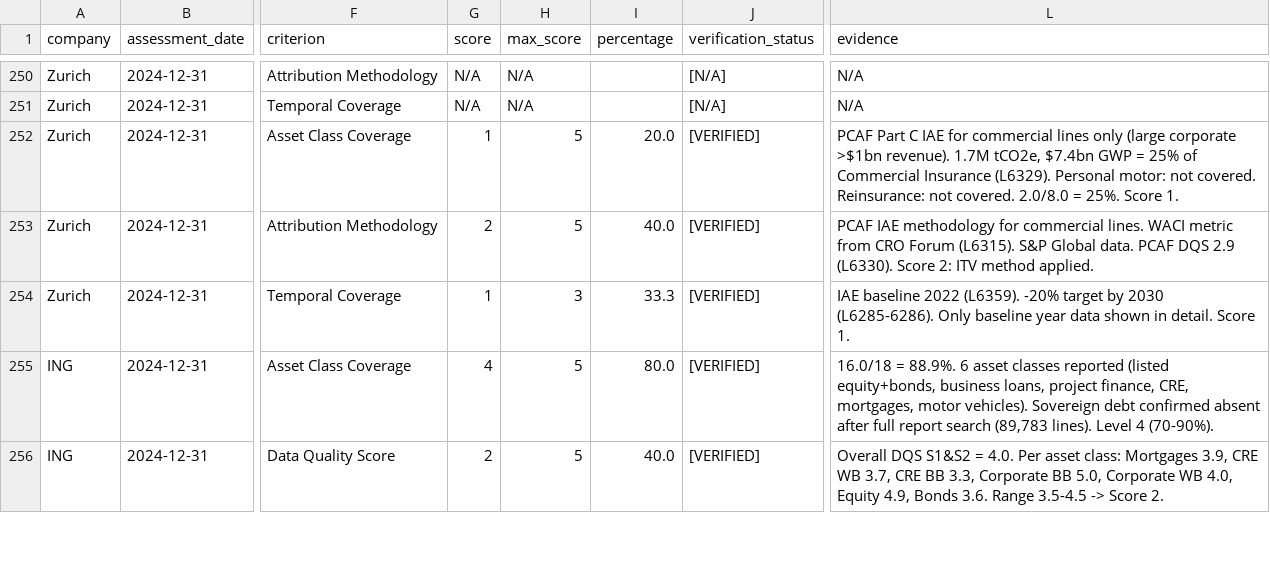
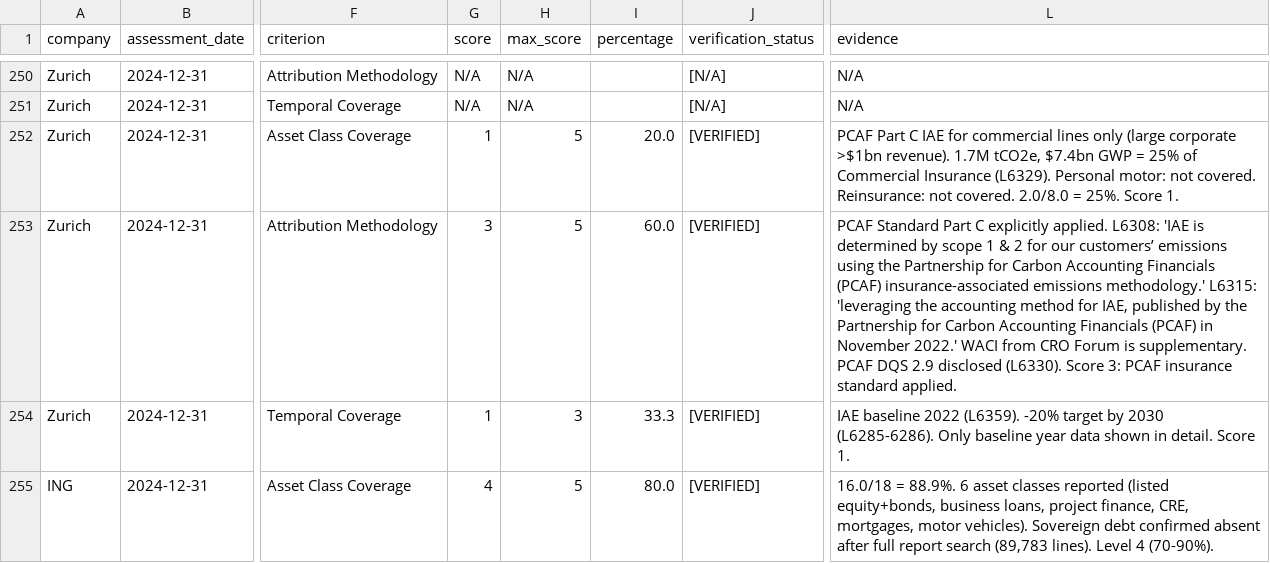
Before and after one commit to eplr/pcaf-compliance, a CSV file: output/pcaf_assessment_detailed.csv, drawn as a sheet; only a part is shown, gaps mark what is left out; the shorter side is filled out with more unchanged rows; the diff names each change by its address in the sheet, - before the commit and + after, or states it on an @@ line.

Commit message:
feat: Zurich + Eurazeo + Deutsche Boerse PCAF V3 assessments [VERIFIED]
Zurich — Full reading of ZURICH_2024_clean.txt (26,238 lines)
Part A — Financed Emissions: 11/23 (47.8%)
- Asset Class Coverage: 1/5 (4.5/18=25.0%: listed equity+CB S1&2 EVIC, CRE S1&2, sovereign S1 excl LULUCF 2024 first year)
- Data Quality Score: 0/5 (DQS 2.9 at L6330 is IAE/Part C, not financed investments)
- Attribution Methodology: 4/5 (PCAF GHG Standard L6781, L6926; EVIC-based L6921)
- Portfolio Coverage: 3/5 (60% confirmed L6781; 65% is engagement target not coverage)
- Temporal Coverage: 3/3 (2019-2024 + 2030 targets)
Part C — IAE: 5/13 (38.5%) [UPGRADED from 4/13]
- Asset Class Coverage: 1/5 (2.0/8=25%: commercial lines >bn only L6329)
- Attribution Methodology: 3/5 (UPGRADED from 2: PCAF IAE standard L6308/L6315; WACI from CRO Forum is supplementary)
- Temporal Coverage: 1/3 (2022 baseline only)

Eurazeo — Full reading of EURAZEO_2024_clean.txt (22,154 lines)
Part A — Financed Emissions: 7/23 (30.4%)
- Asset Class Coverage: 1/5 (7.0/18=38.9%: PE portfolio S1+S2+S3 L2646; RE S1 per m² target)
- Attribution Methodology: 3/5 (PCAF attribution factor L2646; SBTi 2022; not signatory)
- Portfolio Coverage: 0/5 (no % published; 99.7% at L2620 is Cat15/total, not portfolio coverage)
- Temporal Coverage: 3/3 (GHG since 2008; 2017/2019 baselines + 2030/2040 targets)

Deutsche Boerse — Full reading confirmed
Part A — 3/23 (13.0%): stock exchange, PCAF absent, Cat15=1,396 tCO2e only

Co-Authored-By: Oz <oz-agent@warp.dev>

```diff
--- a/output/pcaf_assessment_detailed.csv
+++ b/output/pcaf_assessment_detailed.csv
-G253 (score): 2
+G253 (score): 3
-I253 (percentage): 40.0
+I253 (percentage): 60.0
-L253 (evidence): PCAF IAE methodology for commercial lines. WACI metric from CRO Forum (L6315). S&P Global data. PCAF DQS 2.9 (L6330). Score 2: ITV method applied.
+L253 (evidence): PCAF Standard Part C explicitly applied. L6308: 'IAE is determined by scope 1 & 2 for our customers’ emissions using the Partnership for Carbon Accounting Financials (PCAF) insurance-associated emissions methodology.' L6315: 'leveraging the accounting method for IAE, published by the Partnership for Carbon Accounting Financials (PCAF) in November 2022.' WACI from CRO Forum is supplementary. PCAF DQS 2.9 disclosed (L6330). Score 3: PCAF insurance standard applied.
```
Also changed, not shown: output/pcaf_assessment_overall.csv, output/pcaf_assessment_parts.csv, 5 other files.
